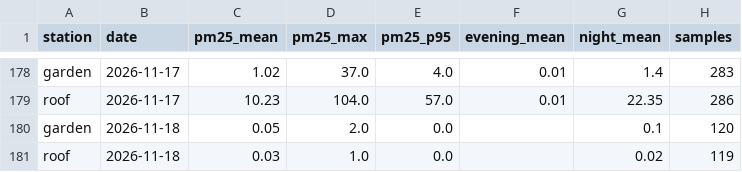
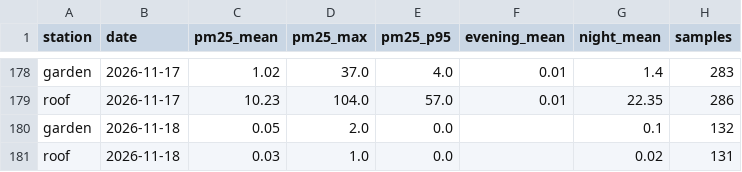
Before and after one commit to TheSpartan1980/aber-valley-air, a CSV file: data/daily.csv, drawn as a sheet; only a part is shown, gaps mark what is left out.

```diff
--- a/data/daily.csv
+++ b/data/daily.csv
@@ -179,3 +179,3 @@ garden,2026-11-17,1.02,37.0,4.0,0.01,1.4,283
 roof,2026-11-17,10.23,104.0,57.0,0.01,22.35,286
-garden,2026-11-18,0.05,2.0,0.0,,0.1,120
-roof,2026-11-18,0.03,1.0,0.0,,0.02,119
+garden,2026-11-18,0.05,2.0,0.0,,0.1,132
+roof,2026-11-18,0.03,1.0,0.0,,0.02,131
```
Also changed, not shown: data/recent.csv, 2 other files.
